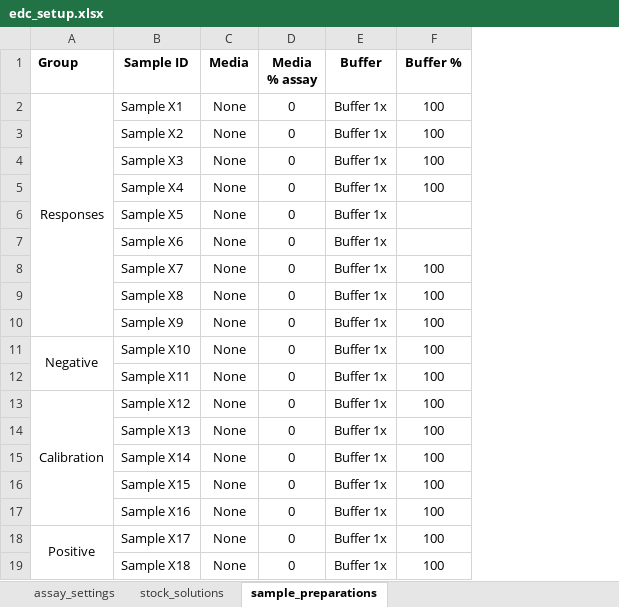
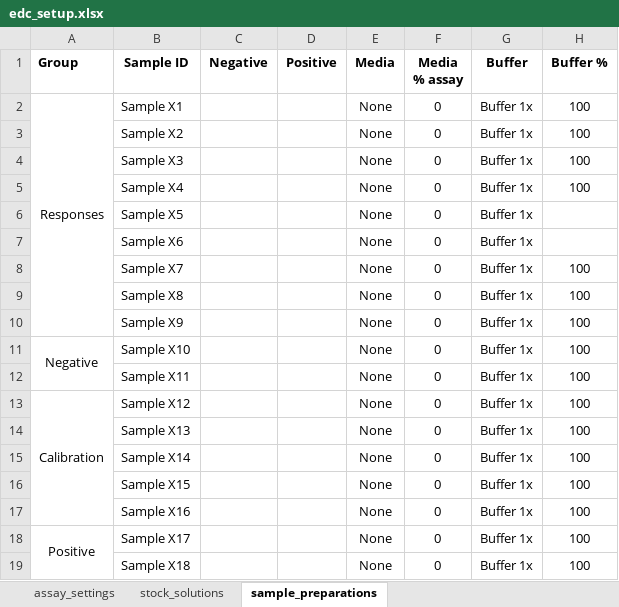
Before and after one commit to harfel/nanosuite, an Excel workbook: nanosuite/examples/edc_setup.xlsx, sheet sample_preparations, drawn as a sheet; only a part is shown; values as stored, in another font and other column widths than the file's, no borders; the diff names each change by its address in the sheet, - before the commit and + after, or states it on an @@ line.

Commit message:
Read controls from setup file
Samples now have associated controls given by the "Positive"
and "Negative" columns in the setup file. These are stored
along the content coordinate as Assay.setup.positive and
Assay.setup.negative.

```diff
--- a/nanosuite/examples/edc_setup.xlsx (sheet sample_preparations)
+++ b/nanosuite/examples/edc_setup.xlsx (sheet sample_preparations)
+column C (Negative), empty
+column D (Positive), empty
```
Also changed, not shown: formulas that keep their value, 4 other files.
